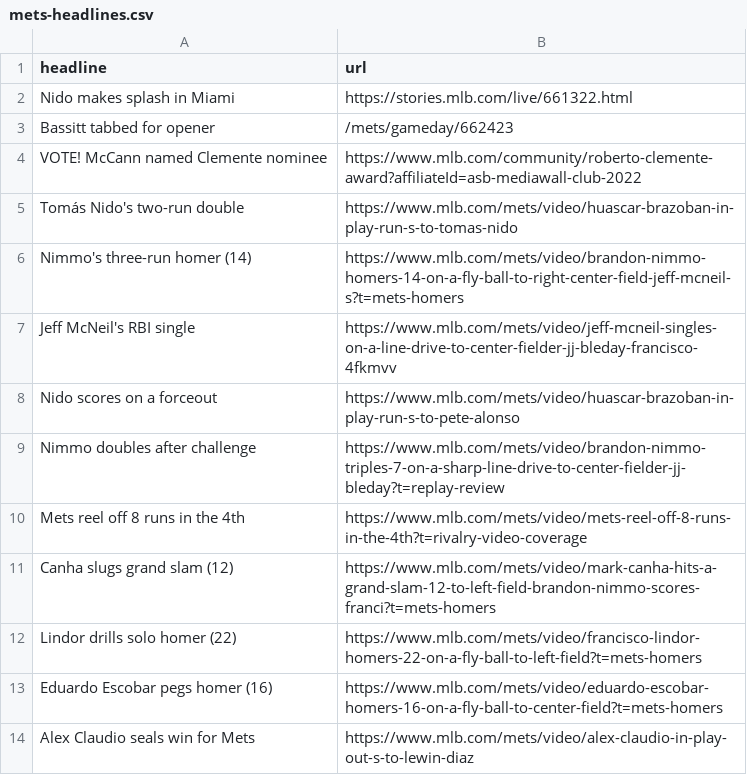
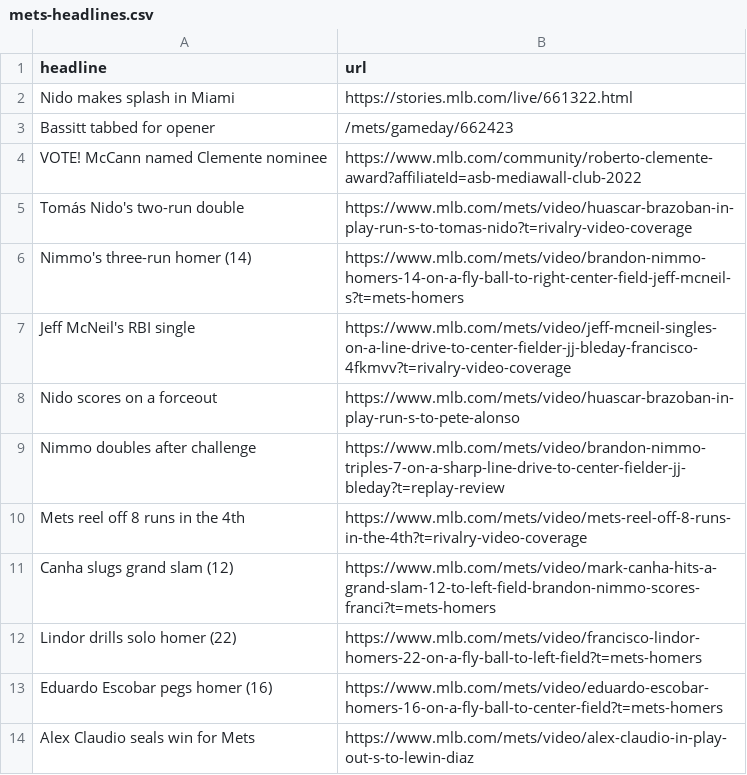
Before and after one commit to atd124/autoscraper-history-main, a CSV file: mets-headlines.csv, drawn as a sheet.

```diff
--- a/mets-headlines.csv
+++ b/mets-headlines.csv
@@ -4,5 +4,5 @@ Bassitt tabbed for opener,/mets/gameday/662423
 VOTE! McCann named Clemente nominee,https://www.mlb.com/community/roberto-clemente-award?affiliateId=asb-mediawall-club-2022
-Tomás Nido's two-run double,https://www.mlb.com/mets/video/huascar-brazoban-in-play-run-s-to-tomas-nido
+Tomás Nido's two-run double,https://www.mlb.com/mets/video/huascar-brazoban-in-play-run-s-to-tomas-nido?t=rivalry-video-coverage
 Nimmo's three-run homer (14),https://www.mlb.com/mets/video/brandon-nimmo-homers-14-on-a-fly-ball-to-right-center-field-jeff-mcneil-s?t=mets-homers
-Jeff McNeil's RBI single,https://www.mlb.com/mets/video/jeff-mcneil-singles-on-a-line-drive-to-center-fielder-jj-bleday-francisco-4fkmvv
+Jeff McNeil's RBI single,https://www.mlb.com/mets/video/jeff-mcneil-singles-on-a-line-drive-to-center-fielder-jj-bleday-francisco-4fkmvv?t=rivalry-video-coverage
 Nido scores on a forceout,https://www.mlb.com/mets/video/huascar-brazoban-in-play-run-s-to-pete-alonso
```
